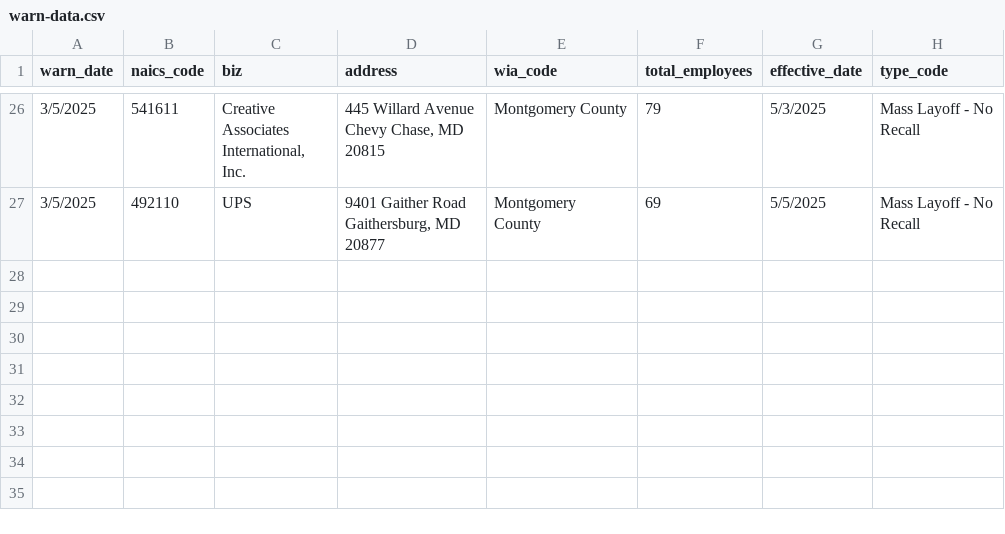
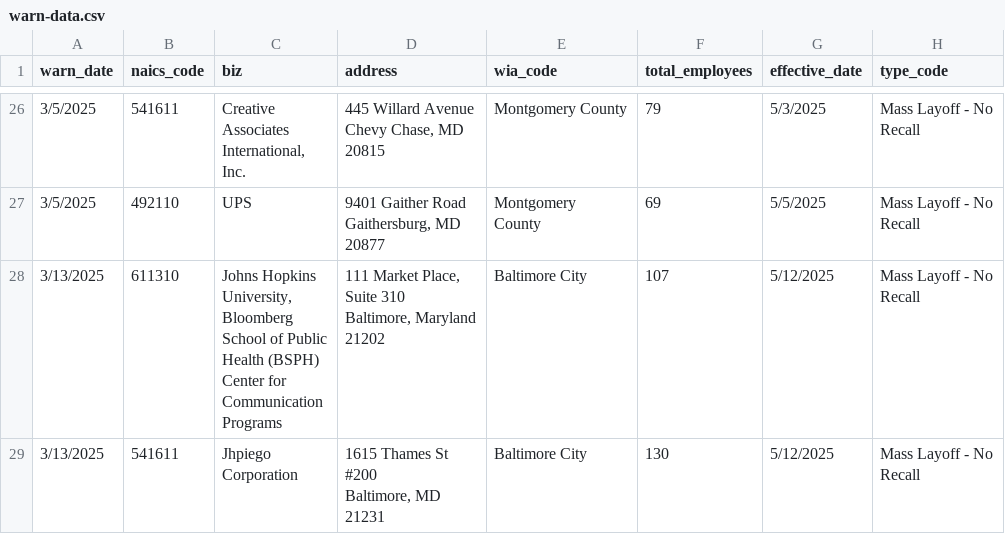
Before and after one commit to llflannery/my-first-github-scraper, a CSV file: warn-data.csv, drawn as a sheet; only a part is shown, gaps mark what is left out; ↵ is a line break in a cell; the diff names each change by its address in the sheet, - before the commit and + after, or states it on an @@ line.

```diff
--- a/warn-data.csv
+++ b/warn-data.csv
+row 28: 3/13/2025 | 611310 | Johns Hopkins ↵ University, ↵ Bloomberg ↵ School of Public ↵ Health (BSPH) ↵ Center for ↵ Communication ↵ Programs | 111 Market Place, ↵ Suite 310 ↵ Baltimore, Maryland ↵ 21202 | Baltimore City | 107 | 5/12/2025 | Mass Layoff - No ↵ Recall
+row 29: 3/13/2025 | 541611 | Jhpiego ↵ Corporation | 1615 Thames St ↵ #200 ↵ Baltimore, MD ↵ 21231 | Baltimore City | 130 | 5/12/2025 | Mass Layoff - No ↵ Recall
```
Also changed, not shown: 1 other file.
